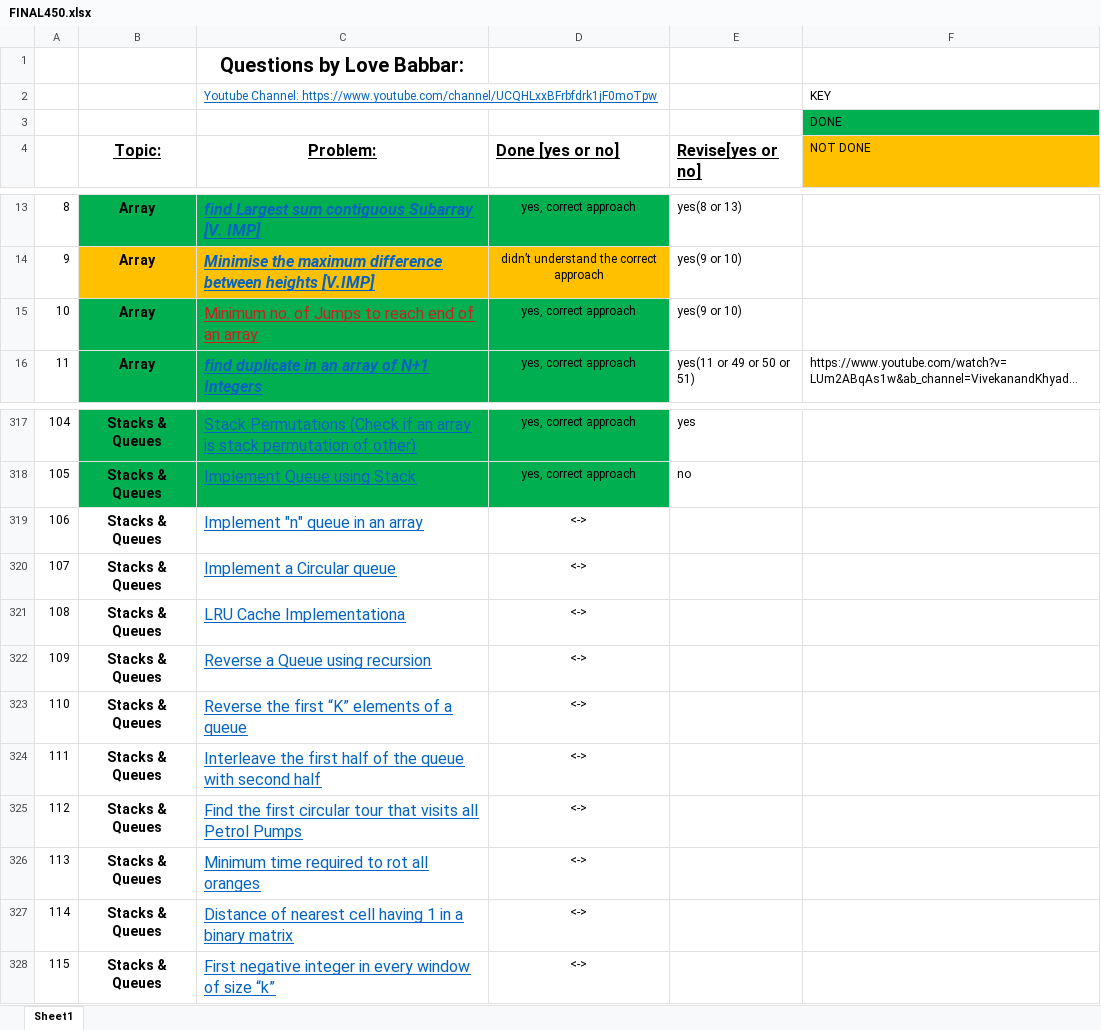
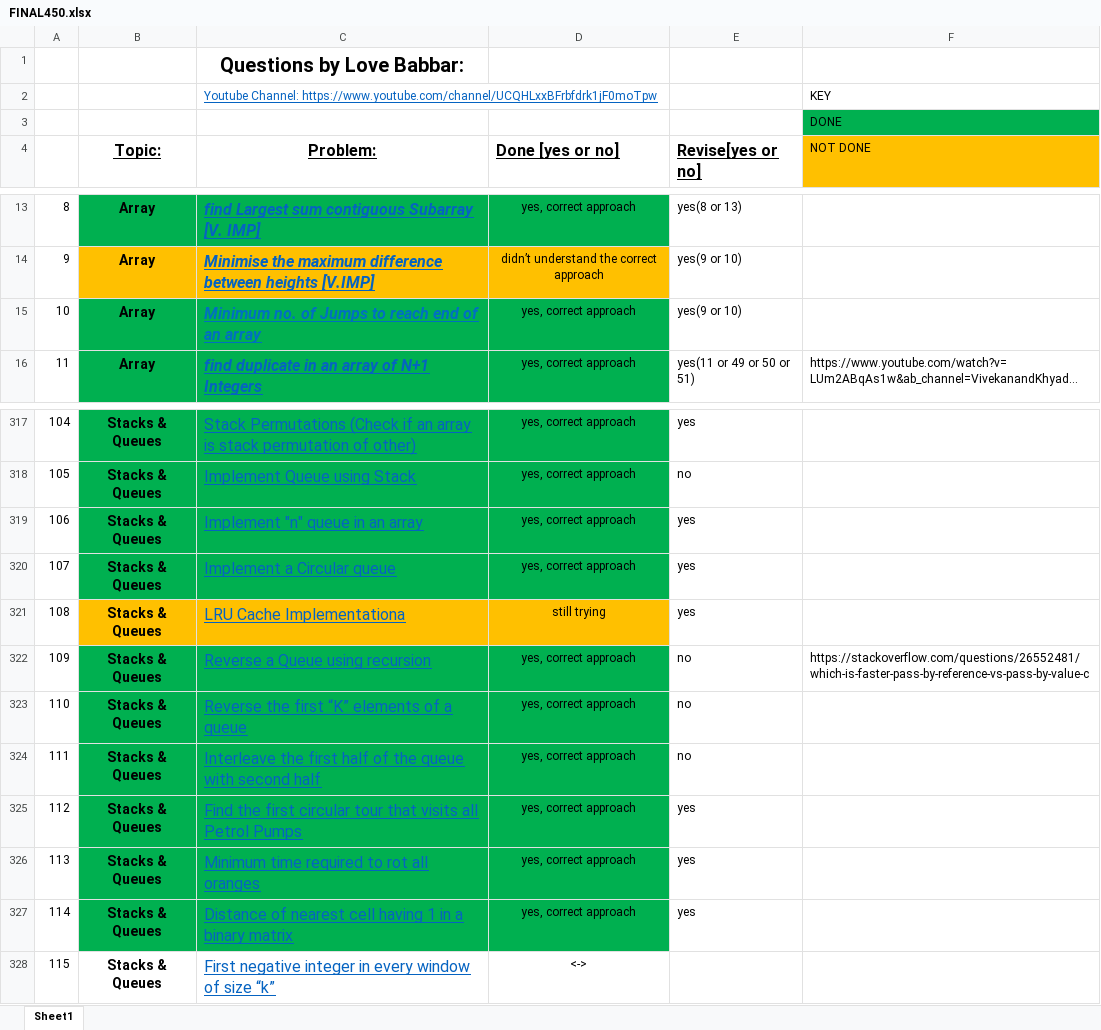
Before and after one commit to yashrajsingh11/DSA_Practice, an Excel workbook: FINAL450.xlsx, sheet Sheet1, drawn as a sheet; only a part is shown, gaps mark what is left out; long unchanged cells end in …; values as stored, in another font and other column widths than the file's, no borders; the diff names each change by its address in the sheet, - before the commit and + after, or states it on an @@ line.

```diff
--- a/FINAL450.xlsx (sheet Sheet1)
+++ b/FINAL450.xlsx (sheet Sheet1)
@@ C15 bold: off → on, italic: off → on, text colour: #C9211E → #0070C0 @@
-B319:D320 fill: none
+B319:D320 fill: #00B050
-D319:D320 (Done [yes or no]): <->
+D319:D320 (Done [yes or no]): yes, correct approach
-E319:E321 (Revise[yes or no]): (empty)
+E319:E321 (Revise[yes or no]): yes
-B321:D321 fill: none
+B321:D321 fill: #FFC000
-D321 (Done [yes or no]): <->
+D321 (Done [yes or no]): still trying
-B322:D327 fill: none
+B322:D327 fill: #00B050
-D322:D327 (Done [yes or no]): <->
+D322:D327 (Done [yes or no]): yes, correct approach
-E322:E324 (Revise[yes or no]): (empty)
+E322:E324 (Revise[yes or no]): no
-F322 (NOT DONE): (empty)
+F322 (NOT DONE): https://stackoverflow.com/questions/26552481/which-is-faster-pass-by-reference-vs-pass-by-value-c
-E325:E327 (Revise[yes or no]): (empty)
+E325:E327 (Revise[yes or no]): yes
```
Also changed, not shown: 10 other files.
